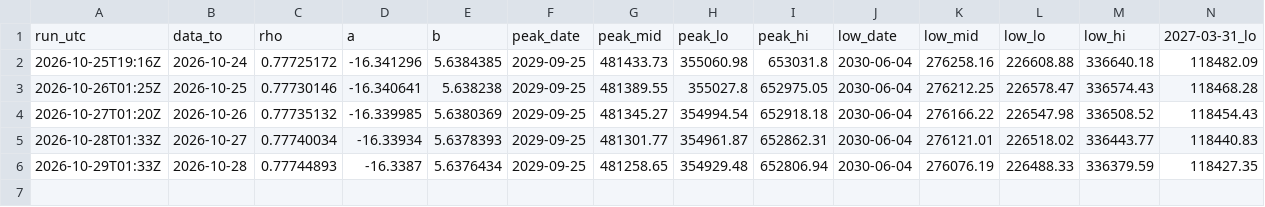
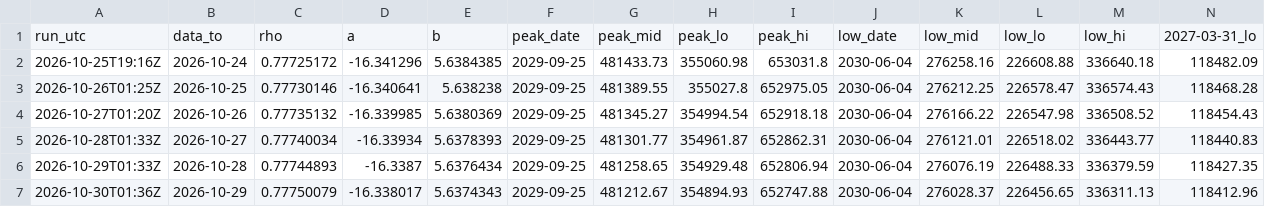
Before and after one commit to Euthymia686/my-btc-cycle-model, a CSV file: data/band_log.csv, drawn as a sheet; only a part is shown; rows hold the shown columns only; the diff names each change by its address in the sheet, - before the commit and + after, or states it on an @@ line.

```diff
--- a/data/band_log.csv
+++ b/data/band_log.csv
+row 7: 2026-10-30T01:36Z | 2026-10-29 | 0.77750079 | -16.338017 | 5.6374343 | 2029-09-25 | 481212.67 | 354894.93 | 652747.88 | 2030-06-04 | 276028.37 | 226456.65 | 336311.13 | 118412.96
```
Also changed, not shown: data/band_prices.csv, pipeline/out/score_history.csv, 31 other files.
